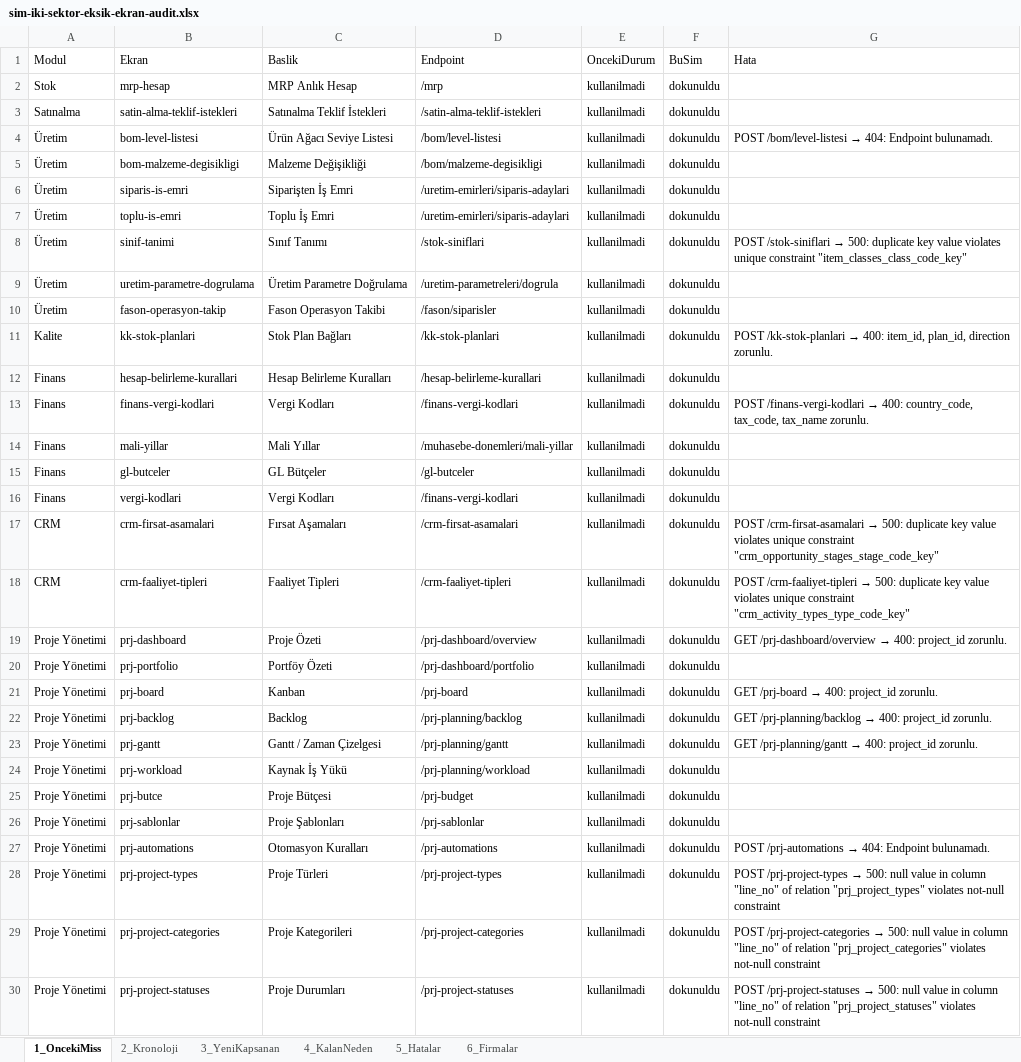
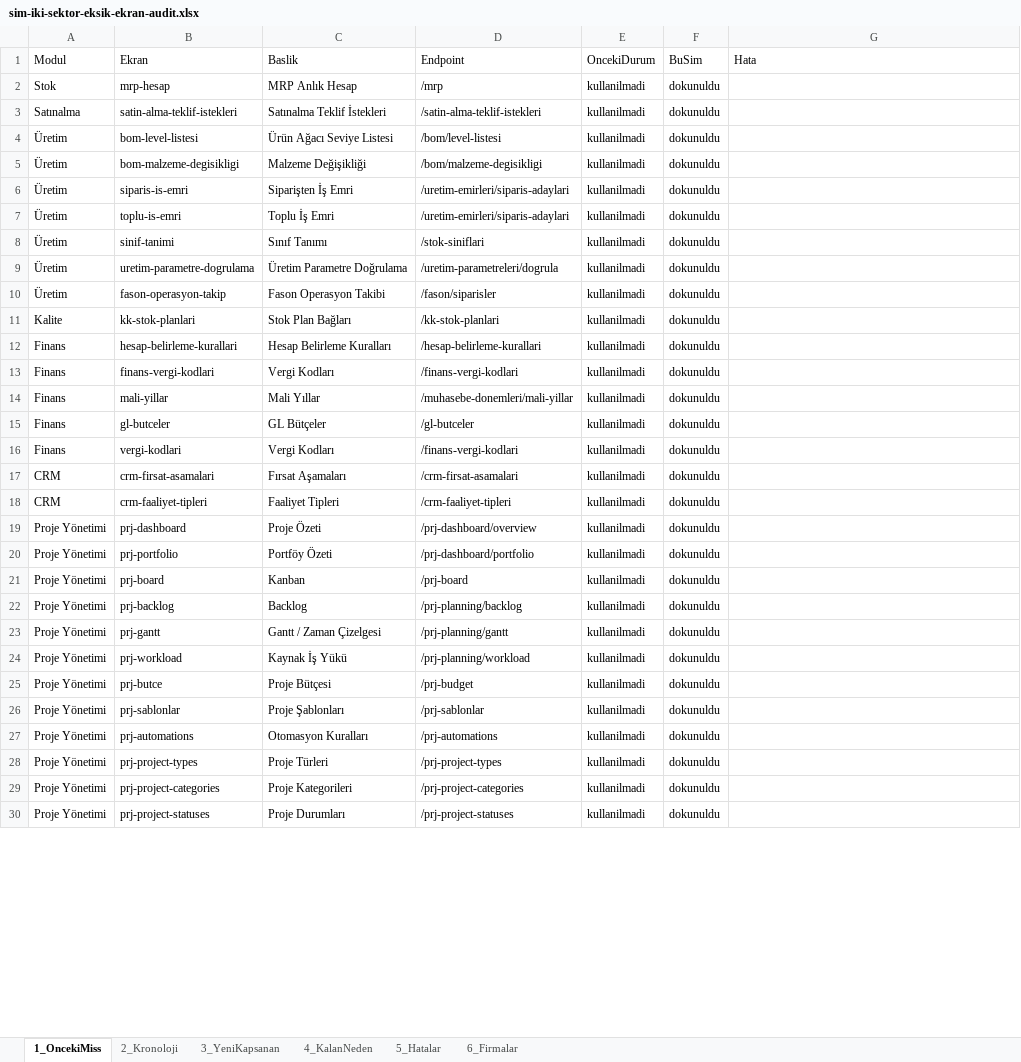
Before and after one commit to ktbkaa/erp-backend, an Excel workbook: docs/system/sim-iki-sektor-eksik-ekran-audit.xlsx, sheet 1_OncekiMiss, drawn as a sheet; only a part is shown; values as stored, in another font and other column widths than the file's, no borders; the diff covers the shown part only; the diff names each change by its address in the sheet, - before the commit and + after, or states it on an @@ line.

```diff
--- a/docs/system/sim-iki-sektor-eksik-ekran-audit.xlsx (sheet 1_OncekiMiss)
+++ b/docs/system/sim-iki-sektor-eksik-ekran-audit.xlsx (sheet 1_OncekiMiss)
@@ G4 (Hata): POST /bom/level-listesi → 404: Endpoint bulunamadı. → (empty) @@
@@ G8 (Hata): POST /stok-siniflari → 500: duplicate key value violates unique constraint "item_classes_class_code_key" → (empty) @@
@@ G11 (Hata): POST /kk-stok-planlari → 400: item_id, plan_id, direction zorunlu. → (empty) @@
@@ G13 (Hata): POST /finans-vergi-kodlari → 400: country_code, tax_code, tax_name zorunlu. → (empty) @@
@@ G17 (Hata): POST /crm-firsat-asamalari → 500: duplicate key value violates unique constraint "crm_opportunity_stages_stage_code_key" → (empty) @@
@@ G18 (Hata): POST /crm-faaliyet-tipleri → 500: duplicate key value violates unique constraint "crm_activity_types_type_code_key" → (empty) @@
@@ G19 (Hata): GET /prj-dashboard/overview → 400: project_id zorunlu. → (empty) @@
@@ G21 (Hata): GET /prj-board → 400: project_id zorunlu. → (empty) @@
@@ G22 (Hata): GET /prj-planning/backlog → 400: project_id zorunlu. → (empty) @@
@@ G23 (Hata): GET /prj-planning/gantt → 400: project_id zorunlu. → (empty) @@
@@ G27 (Hata): POST /prj-automations → 404: Endpoint bulunamadı. → (empty) @@
@@ G28 (Hata): POST /prj-project-types → 500: null value in column "line_no" of relation "prj_project_types" violates not-null constraint → (empty) @@
@@ G29 (Hata): POST /prj-project-categories → 500: null value in column "line_no" of relation "prj_project_categories" violates not-null constraint → (empty) @@
@@ G30 (Hata): POST /prj-project-statuses → 500: null value in column "line_no" of relation "prj_project_statuses" violates not-null constraint → (empty) @@
```
Also changed, not shown: 10 edited cells elsewhere in this sheet, sheet 2_Kronoloji, sheet 5_Hatalar, docs/system/sim-adgida-egepack-audit.xlsx, 10 other files.
